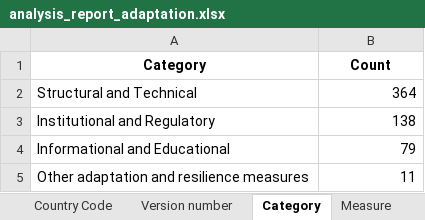
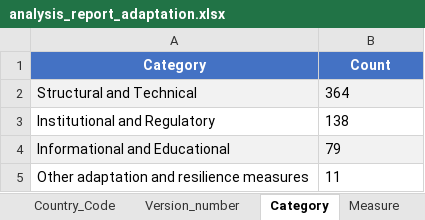
Before and after one commit to nicolas-becker/climate-policy-miner, an Excel workbook: dq/analysis_report_adaptation.xlsx, sheet Category, drawn as a sheet; values as stored, in another font and other column widths than the file's, no borders; the diff names each change by its address in the sheet, - before the commit and + after, or states it on an @@ line.

```diff
--- a/dq/analysis_report_adaptation.xlsx (sheet Category)
+++ b/dq/analysis_report_adaptation.xlsx (sheet Category)
-sheet tab: Version number
+sheet tab: Country_Code
+sheet tab: Version_number
@@ A1:B1 fill: none → #4472C4, text colour: black → #FFFFFF @@
-A2:B2 fill: none
+A2:B2 fill: #F2F2F2
-B2:B5 alignment: right
+B2:B5 alignment: left
-A4:B4 fill: none
+A4:B4 fill: #F2F2F2
```
Also changed, not shown: sheet README, sheet Measure_by_Country, sheet Data, sheet Activity_by_Category, sheet Incomplete_Rows, sheet Country_Code, 5 more sheets, other sheet tabs, dq/analysis_report_targets.xlsx, 4 other files.
